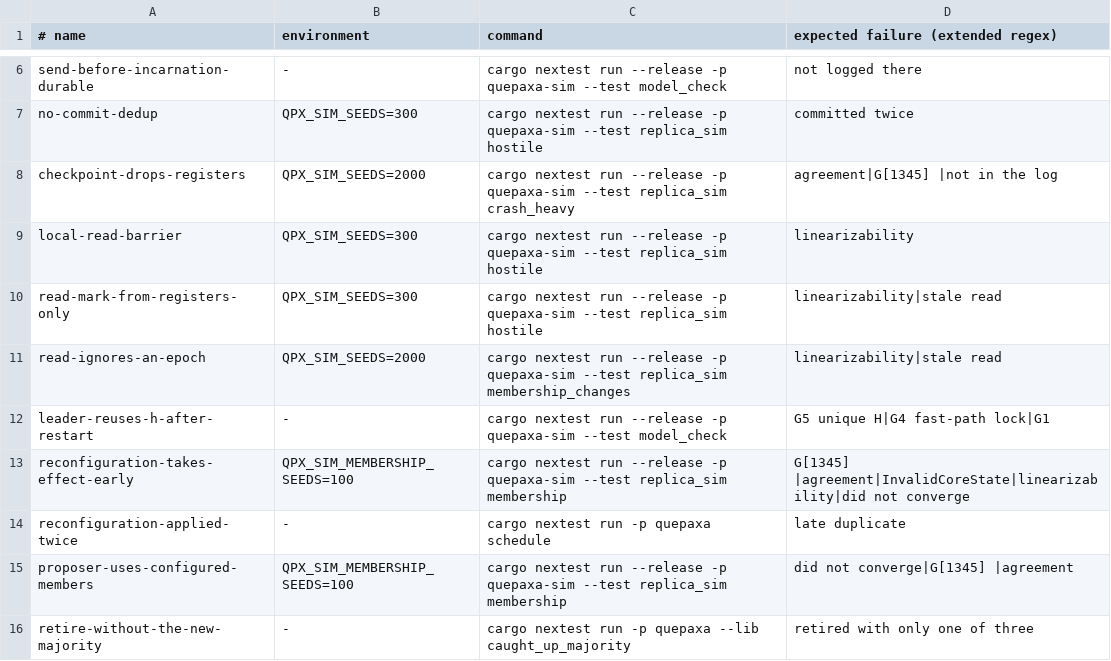
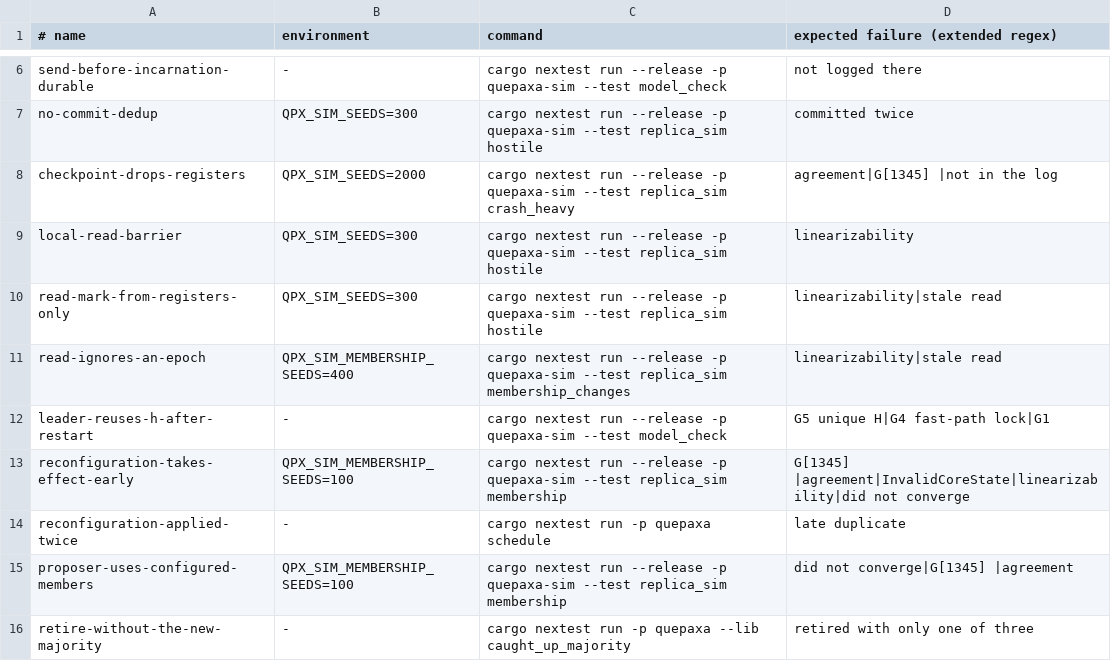
Before and after one commit to dyxushuai/quepaxa, a TSV file: verification/canaries.tsv, drawn as a sheet; only a part is shown, gaps mark what is left out.

```diff
--- a/verification/canaries.tsv
+++ b/verification/canaries.tsv
@@ -10,3 +10,3 @@ local-read-barrier	QPX_SIM_SEEDS=300	cargo nextest run --release -p quepaxa-sim
 read-mark-from-registers-only	QPX_SIM_SEEDS=300	cargo nextest run --release -p quepaxa-sim --test replica_sim hostile	linearizability|stale read
-read-ignores-an-epoch	QPX_SIM_SEEDS=2000	cargo nextest run --release -p quepaxa-sim --test replica_sim membership_changes	linearizability|stale read
+read-ignores-an-epoch	QPX_SIM_MEMBERSHIP_SEEDS=400	cargo nextest run --release -p quepaxa-sim --test replica_sim membership_changes	linearizability|stale read
 leader-reuses-h-after-restart	-	cargo nextest run --release -p quepaxa-sim --test model_check	G5 unique H|G4 fast-path lock|G1
```
